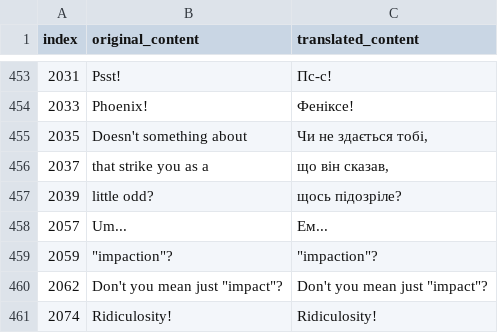
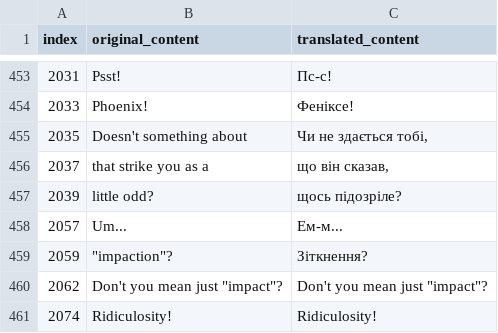
Before and after one commit to magends/ace-attorney-ukrainian, a CSV file: uk/sc1_3_text_u.csv, drawn as a sheet; only a part is shown, gaps mark what is left out.

Commit message:
New translations sc1_3_text_u.csv (Ukrainian)
[ci skip]

```diff
--- a/uk/sc1_3_text_u.csv
+++ b/uk/sc1_3_text_u.csv
@@ -458,4 +458,4 @@
 "2039","little odd?","щось підозріле?"
-"2057","Um...","Ем..."
-"2059"," ""impaction""?"," ""impaction""?"
+"2057","Um...","Ем-м..."
+"2059"," ""impaction""?","Зіткнення?"
 "2062","Don't you mean just ""impact""?","Don't you mean just ""impact""?"
```
